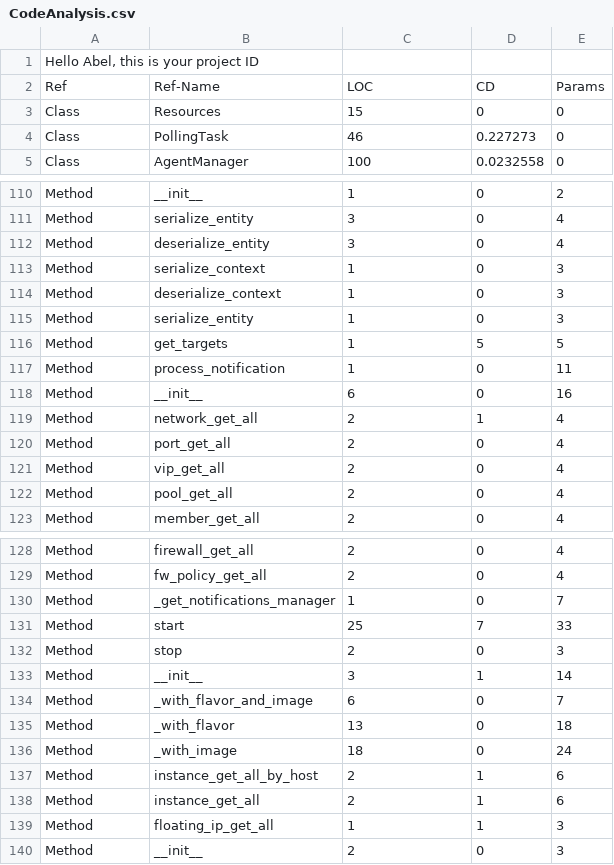
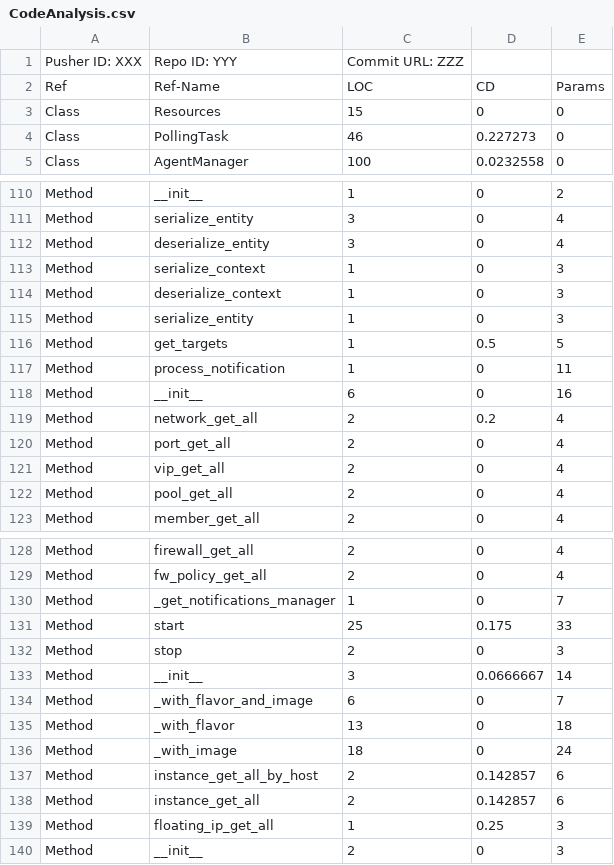
Before and after one commit to obahy/Susereum, a CSV file: Code Analysis/CodeAnalysis.csv, drawn as a sheet; only a part is shown, gaps mark what is left out; the diff covers the shown part only.

```diff
--- a/Code Analysis/CodeAnalysis.csv
+++ b/Code Analysis/CodeAnalysis.csv
@@ -1,2 +1,2 @@
-"Hello Abel, this is your project ID"
+Pusher ID: XXX,Repo ID: YYY,Commit URL: ZZZ
 Ref,Ref-Name,LOC,CD,Params
@@ -115,6 +115,6 @@ Method,deserialize_context,1,0,3
 Method,serialize_entity,1,0,3
-Method,get_targets,1,5,5
+Method,get_targets,1,0.5,5
 Method,process_notification,1,0,11
 Method,__init__,6,0,16
-Method,network_get_all,2,1,4
+Method,network_get_all,2,0.2,4
 Method,port_get_all,2,0,4
@@ -130,5 +130,5 @@ Method,fw_policy_get_all,2,0,4
 Method,_get_notifications_manager,1,0,7
-Method,start,25,7,33
+Method,start,25,0.175,33
 Method,stop,2,0,3
-Method,__init__,3,1,14
+Method,__init__,3,0.0666667,14
 Method,_with_flavor_and_image,6,0,7
@@ -136,5 +136,5 @@ Method,_with_flavor,13,0,18
 Method,_with_image,18,0,24
-Method,instance_get_all_by_host,2,1,6
-Method,instance_get_all,2,1,6
-Method,floating_ip_get_all,1,1,3
+Method,instance_get_all_by_host,2,0.142857,6
+Method,instance_get_all,2,0.142857,6
+Method,floating_ip_get_all,1,0.25,3
 Method,__init__,2,0,3
```
Also changed, not shown: 10 edited cells elsewhere in this file, 1 other file.
